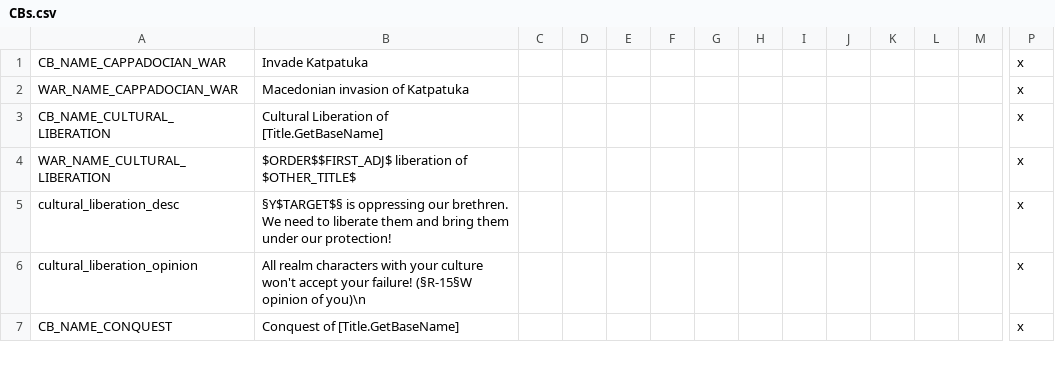
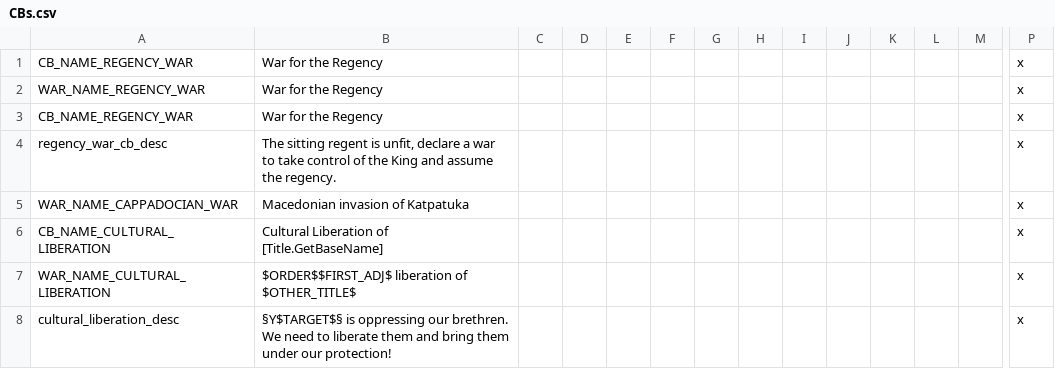
Before and after one commit to tannerflick4/Diadochi-Kings-Revival, a CSV file: Diadochi Kings/localisation/CBs.csv, drawn as a sheet; only a part is shown, gaps mark what is left out; the shorter side is filled out with more unchanged rows; removed rows and columns are numbered as before the commit, all else as after; rows hold the shown columns only; the diff names each change by its address in the sheet, - before the commit and + after, or states it on an @@ line.

```diff
--- a/Diadochi Kings/localisation/CBs.csv
+++ b/Diadochi Kings/localisation/CBs.csv
-row 1: CB_NAME_CAPPADOCIAN_WAR | Invade Katpatuka |  |  |  |  |  |  |  |  |  |  |  | x
+row 1: CB_NAME_REGENCY_WAR | War for the Regency |  |  |  |  |  |  |  |  |  |  |  | x
+row 2: WAR_NAME_REGENCY_WAR | War for the Regency |  |  |  |  |  |  |  |  |  |  |  | x
+row 3: CB_NAME_REGENCY_WAR | War for the Regency |  |  |  |  |  |  |  |  |  |  |  | x
+row 4: regency_war_cb_desc | The sitting regent is unfit, declare a war to take control of the King and assume the regency. |  |  |  |  |  |  |  |  |  |  |  | x
```
Also changed, not shown: 3 other files.
